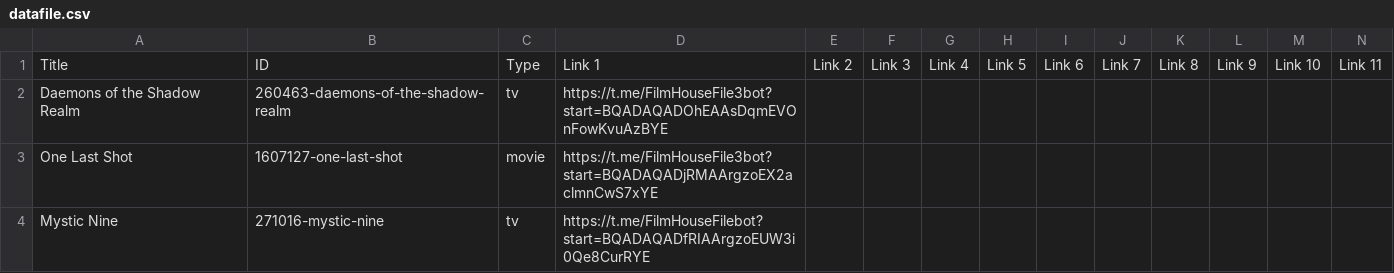
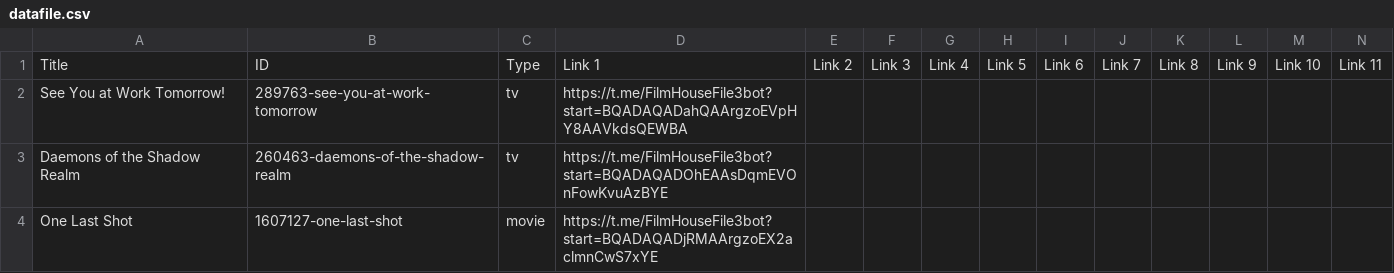
Before and after one commit to dans123456/filmhouse, a CSV file: MOVIE/Data/datafile.csv, drawn as a sheet; only a part is shown; the shorter side is filled out with more unchanged rows; rows hold the shown columns only; the diff names each change by its address in the sheet, - before the commit and + after, or states it on an @@ line.

Commit message:
Update catalog (datafile.csv) from Film House Admin Panel

```diff
--- a/MOVIE/Data/datafile.csv
+++ b/MOVIE/Data/datafile.csv
+row 2: See You at Work Tomorrow! | 289763-see-you-at-work-tomorrow | tv | https://t.me/FilmHouseFile3bot?start=BQADAQADahQAArgzoEVpHY8AAVkdsQEWBA
```
